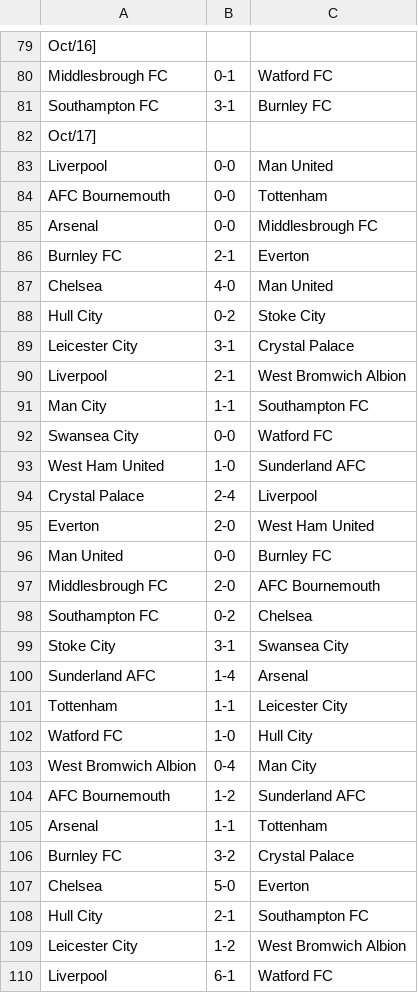
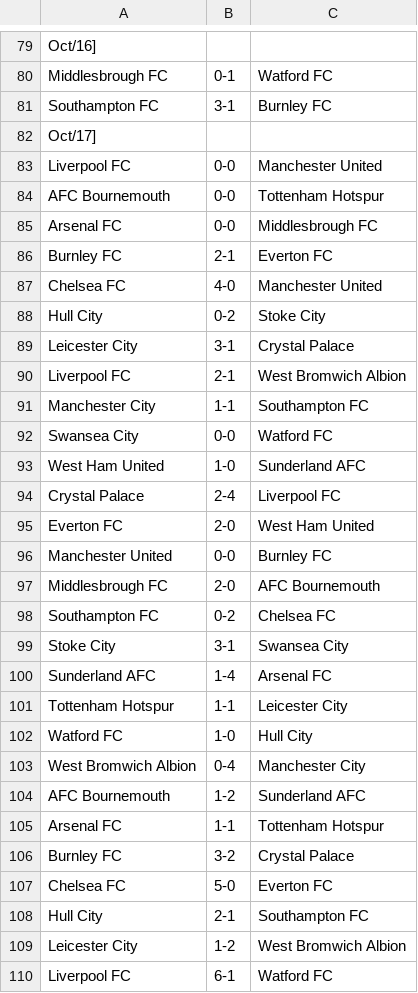
Before and after one commit to EmilNamen/premierLeague, a CSV file: 2010s/2016.csv, drawn as a sheet; only a part is shown, gaps mark what is left out; the diff covers the shown part only.

```diff
--- a/2010s/2016.csv
+++ b/2010s/2016.csv
@@ -82,29 +82,29 @@ Southampton FC,3-1,Burnley FC
 Oct/17],,
-Liverpool,0-0,Man United
-AFC Bournemouth,0-0,Tottenham
-Arsenal,0-0,Middlesbrough FC
-Burnley FC,2-1,Everton
-Chelsea,4-0,Man United
+Liverpool FC,0-0,Manchester United
+AFC Bournemouth,0-0,Tottenham Hotspur
+Arsenal FC,0-0,Middlesbrough FC
+Burnley FC,2-1,Everton FC
+Chelsea FC,4-0,Manchester United
 Hull City,0-2,Stoke City
 Leicester City,3-1,Crystal Palace
-Liverpool,2-1,West Bromwich Albion
-Man City,1-1,Southampton FC
+Liverpool FC,2-1,West Bromwich Albion
+Manchester City,1-1,Southampton FC
 Swansea City,0-0,Watford FC
 West Ham United,1-0,Sunderland AFC
-Crystal Palace,2-4,Liverpool
-Everton,2-0,West Ham United
-Man United,0-0,Burnley FC
+Crystal Palace,2-4,Liverpool FC
+Everton FC,2-0,West Ham United
+Manchester United,0-0,Burnley FC
 Middlesbrough FC,2-0,AFC Bournemouth
-Southampton FC,0-2,Chelsea
+Southampton FC,0-2,Chelsea FC
 Stoke City,3-1,Swansea City
-Sunderland AFC,1-4,Arsenal
-Tottenham,1-1,Leicester City
+Sunderland AFC,1-4,Arsenal FC
+Tottenham Hotspur,1-1,Leicester City
 Watford FC,1-0,Hull City
-West Bromwich Albion,0-4,Man City
+West Bromwich Albion,0-4,Manchester City
 AFC Bournemouth,1-2,Sunderland AFC
-Arsenal,1-1,Tottenham
+Arsenal FC,1-1,Tottenham Hotspur
 Burnley FC,3-2,Crystal Palace
-Chelsea,5-0,Everton
+Chelsea FC,5-0,Everton FC
 Hull City,2-1,Southampton FC
 Leicester City,1-2,West Bromwich Albion
-Liverpool,6-1,Watford FC
+Liverpool FC,6-1,Watford FC
```
Also changed, not shown: 112 edited cells elsewhere in this file, 2010s/2015.csv.
